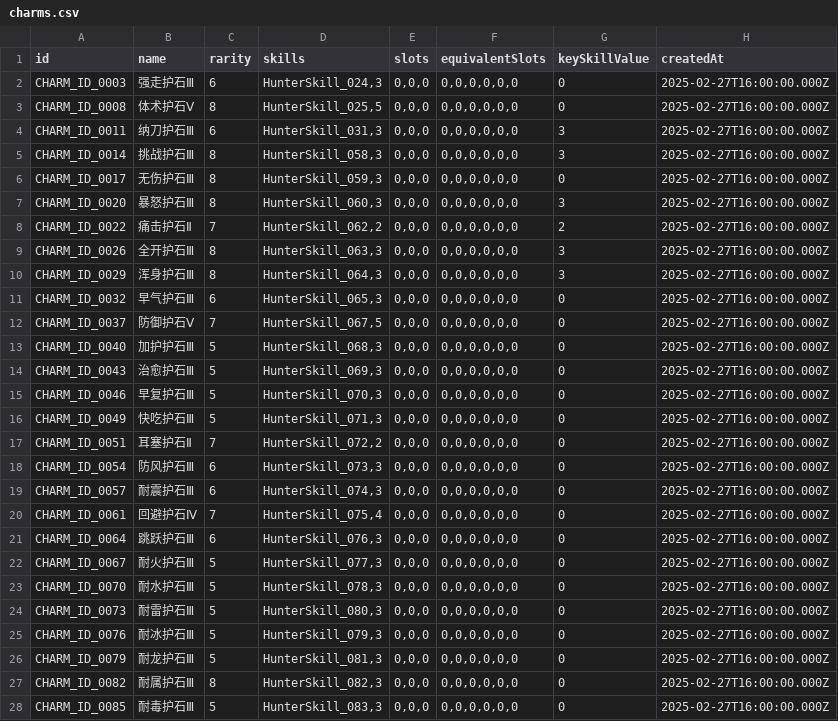
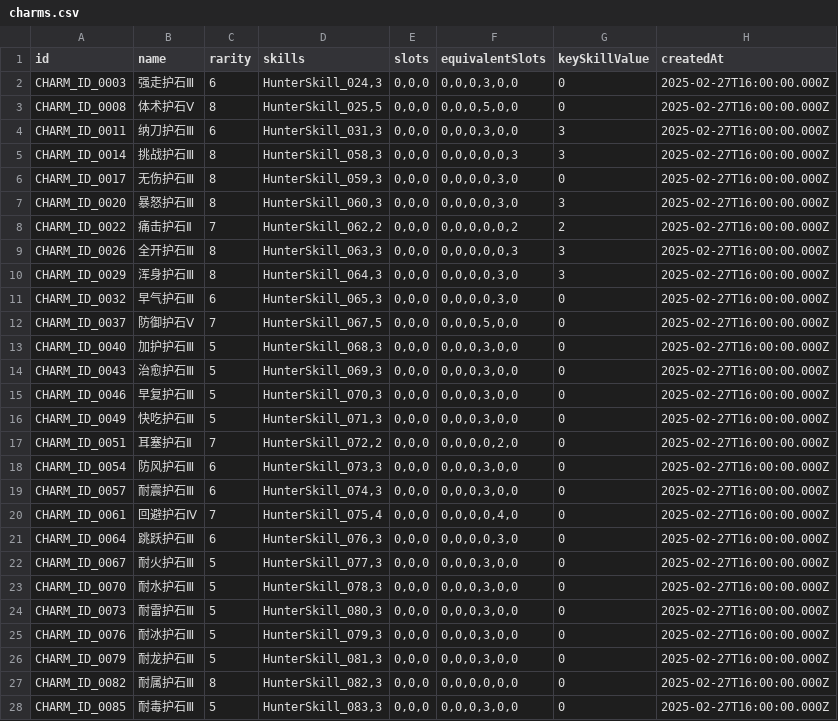
Before and after one commit to mooonseeker/mhws-set-builder, a CSV file: src/data/charms.csv, drawn as a sheet; only a part is shown; the diff covers the shown part only.

Commit message:
🐞 fix: fix organizer & charms data about equivalent slots

```diff
--- a/src/data/charms.csv
+++ b/src/data/charms.csv
@@ -1,28 +1,28 @@
 id,name,rarity,skills,slots,equivalentSlots,keySkillValue,createdAt
-"CHARM_ID_0003","强走护石Ⅲ","6","HunterSkill_024,3","0,0,0","0,0,0,0,0,0","0","2025-02-27T16:00:00.000Z"
-"CHARM_ID_0008","体术护石Ⅴ","8","HunterSkill_025,5","0,0,0","0,0,0,0,0,0","0","2025-02-27T16:00:00.000Z"
-"CHARM_ID_0011","纳刀护石Ⅲ","6","HunterSkill_031,3","0,0,0","0,0,0,0,0,0","3","2025-02-27T16:00:00.000Z"
-"CHARM_ID_0014","挑战护石Ⅲ","8","HunterSkill_058,3","0,0,0","0,0,0,0,0,0","3","2025-02-27T16:00:00.000Z"
-"CHARM_ID_0017","无伤护石Ⅲ","8","HunterSkill_059,3","0,0,0","0,0,0,0,0,0","0","2025-02-27T16:00:00.000Z"
-"CHARM_ID_0020","暴怒护石Ⅲ","8","HunterSkill_060,3","0,0,0","0,0,0,0,0,0","3","2025-02-27T16:00:00.000Z"
-"CHARM_ID_0022","痛击护石Ⅱ","7","HunterSkill_062,2","0,0,0","0,0,0,0,0,0","2","2025-02-27T16:00:00.000Z"
-"CHARM_ID_0026","全开护石Ⅲ","8","HunterSkill_063,3","0,0,0","0,0,0,0,0,0","3","2025-02-27T16:00:00.000Z"
-"CHARM_ID_0029","浑身护石Ⅲ","8","HunterSkill_064,3","0,0,0","0,0,0,0,0,0","3","2025-02-27T16:00:00.000Z"
-"CHARM_ID_0032","早气护石Ⅲ","6","HunterSkill_065,3","0,0,0","0,0,0,0,0,0","0","2025-02-27T16:00:00.000Z"
-"CHARM_ID_0037","防御护石Ⅴ","7","HunterSkill_067,5","0,0,0","0,0,0,0,0,0","0","2025-02-27T16:00:00.000Z"
-"CHARM_ID_0040","加护护石Ⅲ","5","HunterSkill_068,3","0,0,0","0,0,0,0,0,0","0","2025-02-27T16:00:00.000Z"
-"CHARM_ID_0043","治愈护石Ⅲ","5","HunterSkill_069,3","0,0,0","0,0,0,0,0,0","0","2025-02-27T16:00:00.000Z"
-"CHARM_ID_0046","早复护石Ⅲ","5","HunterSkill_070,3","0,0,0","0,0,0,0,0,0","0","2025-02-27T16:00:00.000Z"
-"CHARM_ID_0049","快吃护石Ⅲ","5","HunterSkill_071,3","0,0,0","0,0,0,0,0,0","0","2025-02-27T16:00:00.000Z"
-"CHARM_ID_0051","耳塞护石Ⅱ","7","HunterSkill_072,2","0,0,0","0,0,0,0,0,0","0","2025-02-27T16:00:00.000Z"
-"CHARM_ID_0054","防风护石Ⅲ","6","HunterSkill_073,3","0,0,0","0,0,0,0,0,0","0","2025-02-27T16:00:00.000Z"
-"CHARM_ID_0057","耐震护石Ⅲ","6","HunterSkill_074,3","0,0,0","0,0,0,0,0,0","0","2025-02-27T16:00:00.000Z"
-"CHARM_ID_0061","回避护石Ⅳ","7","HunterSkill_075,4","0,0,0","0,0,0,0,0,0","0","2025-02-27T16:00:00.000Z"
-"CHARM_ID_0064","跳跃护石Ⅲ","6","HunterSkill_076,3","0,0,0","0,0,0,0,0,0","0","2025-02-27T16:00:00.000Z"
-"CHARM_ID_0067","耐火护石Ⅲ","5","HunterSkill_077,3","0,0,0","0,0,0,0,0,0","0","2025-02-27T16:00:00.000Z"
-"CHARM_ID_0070","耐水护石Ⅲ","5","HunterSkill_078,3","0,0,0","0,0,0,0,0,0","0","2025-02-27T16:00:00.000Z"
-"CHARM_ID_0073","耐雷护石Ⅲ","5","HunterSkill_080,3","0,0,0","0,0,0,0,0,0","0","2025-02-27T16:00:00.000Z"
-"CHARM_ID_0076","耐冰护石Ⅲ","5","HunterSkill_079,3","0,0,0","0,0,0,0,0,0","0","2025-02-27T16:00:00.000Z"
-"CHARM_ID_0079","耐龙护石Ⅲ","5","HunterSkill_081,3","0,0,0","0,0,0,0,0,0","0","2025-02-27T16:00:00.000Z"
+"CHARM_ID_0003","强走护石Ⅲ","6","HunterSkill_024,3","0,0,0","0,0,0,3,0,0","0","2025-02-27T16:00:00.000Z"
+"CHARM_ID_0008","体术护石Ⅴ","8","HunterSkill_025,5","0,0,0","0,0,0,5,0,0","0","2025-02-27T16:00:00.000Z"
+"CHARM_ID_0011","纳刀护石Ⅲ","6","HunterSkill_031,3","0,0,0","0,0,0,3,0,0","3","2025-02-27T16:00:00.000Z"
+"CHARM_ID_0014","挑战护石Ⅲ","8","HunterSkill_058,3","0,0,0","0,0,0,0,0,3","3","2025-02-27T16:00:00.000Z"
+"CHARM_ID_0017","无伤护石Ⅲ","8","HunterSkill_059,3","0,0,0","0,0,0,0,3,0","0","2025-02-27T16:00:00.000Z"
+"CHARM_ID_0020","暴怒护石Ⅲ","8","HunterSkill_060,3","0,0,0","0,0,0,0,3,0","3","2025-02-27T16:00:00.000Z"
+"CHARM_ID_0022","痛击护石Ⅱ","7","HunterSkill_062,2","0,0,0","0,0,0,0,0,2","2","2025-02-27T16:00:00.000Z"
+"CHARM_ID_0026","全开护石Ⅲ","8","HunterSkill_063,3","0,0,0","0,0,0,0,0,3","3","2025-02-27T16:00:00.000Z"
+"CHARM_ID_0029","浑身护石Ⅲ","8","HunterSkill_064,3","0,0,0","0,0,0,0,3,0","3","2025-02-27T16:00:00.000Z"
+"CHARM_ID_0032","早气护石Ⅲ","6","HunterSkill_065,3","0,0,0","0,0,0,0,3,0","0","2025-02-27T16:00:00.000Z"
+"CHARM_ID_0037","防御护石Ⅴ","7","HunterSkill_067,5","0,0,0","0,0,0,5,0,0","0","2025-02-27T16:00:00.000Z"
+"CHARM_ID_0040","加护护石Ⅲ","5","HunterSkill_068,3","0,0,0","0,0,0,3,0,0","0","2025-02-27T16:00:00.000Z"
+"CHARM_ID_0043","治愈护石Ⅲ","5","HunterSkill_069,3","0,0,0","0,0,0,3,0,0","0","2025-02-27T16:00:00.000Z"
+"CHARM_ID_0046","早复护石Ⅲ","5","HunterSkill_070,3","0,0,0","0,0,0,3,0,0","0","2025-02-27T16:00:00.000Z"
+"CHARM_ID_0049","快吃护石Ⅲ","5","HunterSkill_071,3","0,0,0","0,0,0,3,0,0","0","2025-02-27T16:00:00.000Z"
+"CHARM_ID_0051","耳塞护石Ⅱ","7","HunterSkill_072,2","0,0,0","0,0,0,0,2,0","0","2025-02-27T16:00:00.000Z"
+"CHARM_ID_0054","防风护石Ⅲ","6","HunterSkill_073,3","0,0,0","0,0,0,3,0,0","0","2025-02-27T16:00:00.000Z"
+"CHARM_ID_0057","耐震护石Ⅲ","6","HunterSkill_074,3","0,0,0","0,0,0,3,0,0","0","2025-02-27T16:00:00.000Z"
+"CHARM_ID_0061","回避护石Ⅳ","7","HunterSkill_075,4","0,0,0","0,0,0,0,4,0","0","2025-02-27T16:00:00.000Z"
+"CHARM_ID_0064","跳跃护石Ⅲ","6","HunterSkill_076,3","0,0,0","0,0,0,0,3,0","0","2025-02-27T16:00:00.000Z"
+"CHARM_ID_0067","耐火护石Ⅲ","5","HunterSkill_077,3","0,0,0","0,0,0,3,0,0","0","2025-02-27T16:00:00.000Z"
+"CHARM_ID_0070","耐水护石Ⅲ","5","HunterSkill_078,3","0,0,0","0,0,0,3,0,0","0","2025-02-27T16:00:00.000Z"
+"CHARM_ID_0073","耐雷护石Ⅲ","5","HunterSkill_080,3","0,0,0","0,0,0,3,0,0","0","2025-02-27T16:00:00.000Z"
+"CHARM_ID_0076","耐冰护石Ⅲ","5","HunterSkill_079,3","0,0,0","0,0,0,3,0,0","0","2025-02-27T16:00:00.000Z"
+"CHARM_ID_0079","耐龙护石Ⅲ","5","HunterSkill_081,3","0,0,0","0,0,0,3,0,0","0","2025-02-27T16:00:00.000Z"
 "CHARM_ID_0082","耐属护石Ⅲ","8","HunterSkill_082,3","0,0,0","0,0,0,0,0,0","0","2025-02-27T16:00:00.000Z"
-"CHARM_ID_0085","耐毒护石Ⅲ","5","HunterSkill_083,3","0,0,0","0,0,0,0,0,0","0","2025-02-27T16:00:00.000Z"
+"CHARM_ID_0085","耐毒护石Ⅲ","5","HunterSkill_083,3","0,0,0","0,0,0,3,0,0","0","2025-02-27T16:00:00.000Z"
```
Also changed, not shown: 30 edited cells elsewhere in this file, 2 other files.
